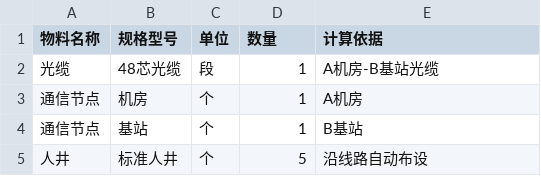
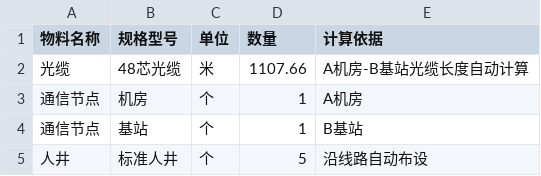
Before and after one commit to ChK955/teleplangis, a CSV file: output/bom_demo.csv, drawn as a sheet.

```diff
--- a/output/bom_demo.csv
+++ b/output/bom_demo.csv
@@ -1,3 +1,3 @@
 物料名称,规格型号,单位,数量,计算依据
-光缆,48芯光缆,段,1,A机房-B基站光缆
+光缆,48芯光缆,米,1107.66,A机房-B基站光缆长度自动计算
 通信节点,机房,个,1,A机房
```
Also changed, not shown: output/risk_report_demo.csv, 1 other file.
